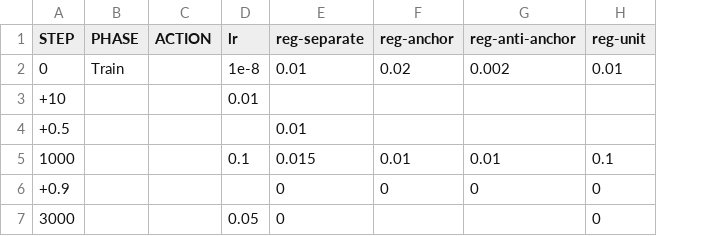
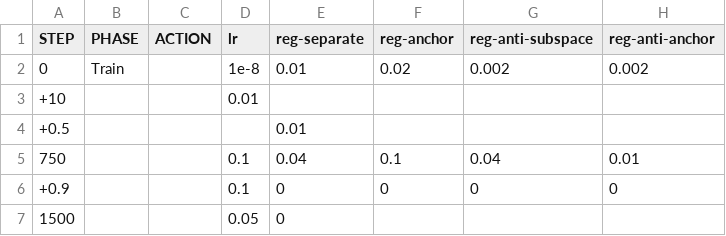
Before and after one commit to z0u/ex-preppy, a CSV file: docs/m2-control/ex-2.10-dopesheet.csv, drawn as a sheet; removed rows and columns are numbered as before the commit, all else as after; the diff names each change by its address in the sheet, - before the commit and + after, or states it on an @@ line.

```diff
--- a/docs/m2-control/ex-2.10-dopesheet.csv
+++ b/docs/m2-control/ex-2.10-dopesheet.csv
+column G (reg-anti-subspace), row 2: 0.002; row 6: 0
-column H (reg-unit), row 2: 0.01; rows 6-7: 0 | 0
-row 5: 1000 |  |  | 0.1 | 0.015 | 0.01 | 0.01 | 0.1
+row 5: 750 |  |  | 0.1 | 0.04 | 0.1 | 0.04 | 0.01
-D6 (lr): (empty)
+D6 (lr): 0.1
-A7 (STEP): 3000
+A7 (STEP): 1500
```
Also changed, not shown: 53 other files.
